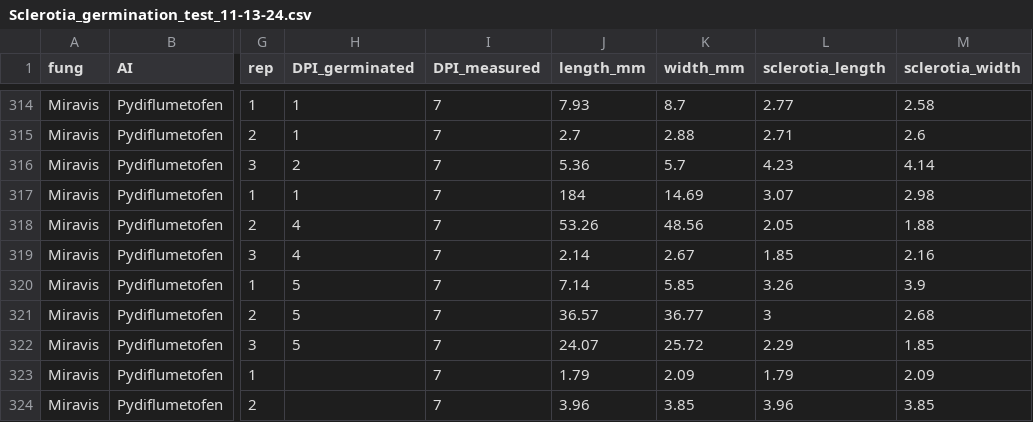
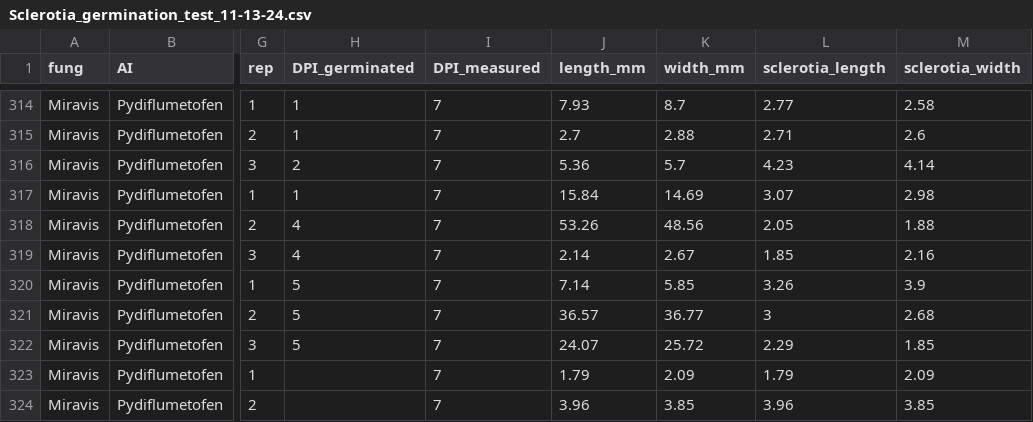
Before and after one commit to Cam7861/Sclerotia-Viability, a CSV file: Sclerotia_germination_test_11-13-24.csv, drawn as a sheet; only a part is shown, gaps mark what is left out; the diff names each change by its address in the sheet, - before the commit and + after, or states it on an @@ line.

Commit message:
Update Sclerotia_germination_test_11-13-24.csv

```diff
--- a/Sclerotia_germination_test_11-13-24.csv
+++ b/Sclerotia_germination_test_11-13-24.csv
-J317 (length_mm): 184
+J317 (length_mm): 15.84
```
